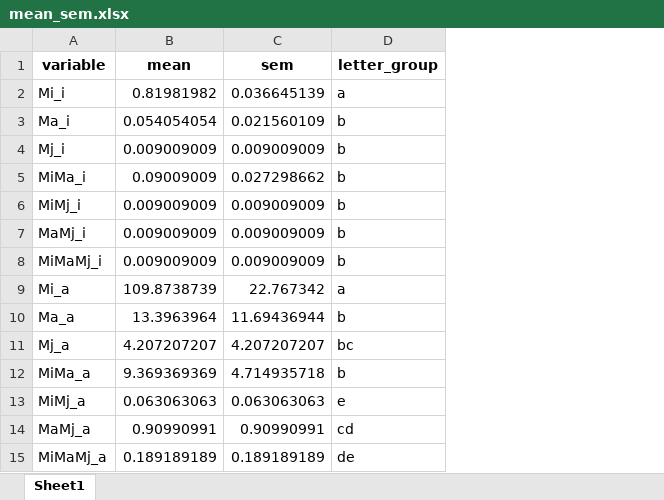
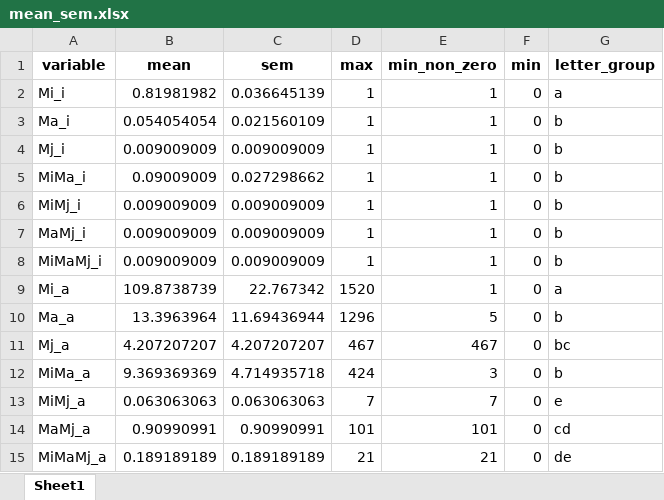
Before and after one commit to gematakbir/RKN_map, an Excel workbook: SAS/mean_sem.xlsx, sheet Sheet1, drawn as a sheet; values as stored, in another font and other column widths than the file's, no borders; the diff names each change by its address in the sheet, - before the commit and + after, or states it on an @@ line.

Commit message:
add max and min to summary table

```diff
--- a/SAS/mean_sem.xlsx (sheet Sheet1)
+++ b/SAS/mean_sem.xlsx (sheet Sheet1)
+column D (max), rows 2-15: 1 | 1 | 1 | 1 | 1 | 1 | 1 | 1520 | 1296 | 467 | 424 | 7 | 101 | 21
+column E (min_non_zero), rows 2-15: 1 | 1 | 1 | 1 | 1 | 1 | 1 | 1 | 5 | 467 | 3 | 7 | 101 | 21
+column F (min), rows 2-15: all 0
```
Also changed, not shown: 1 other file.
